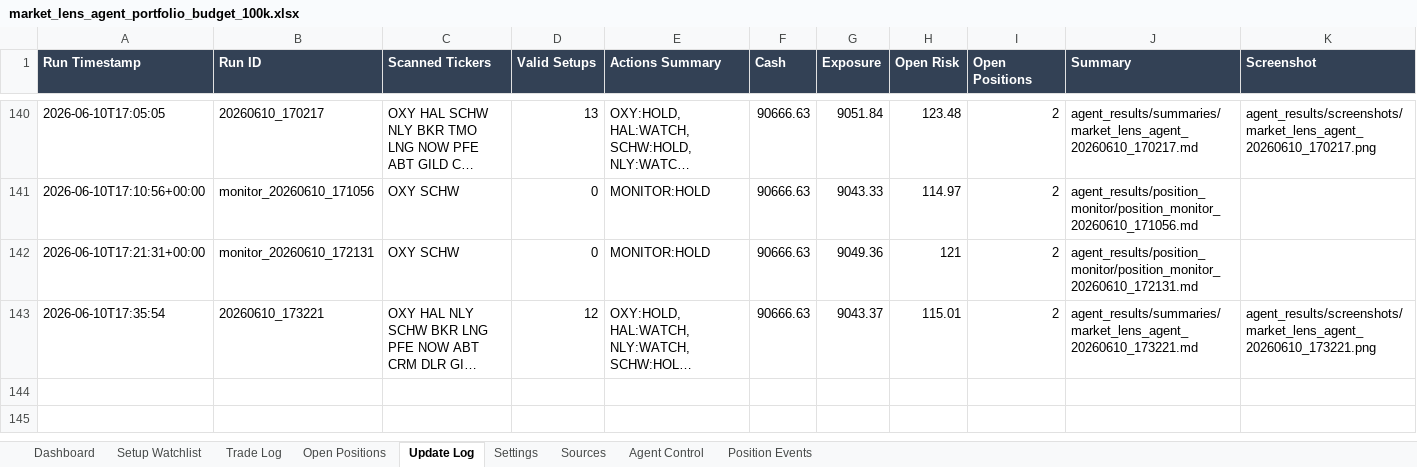
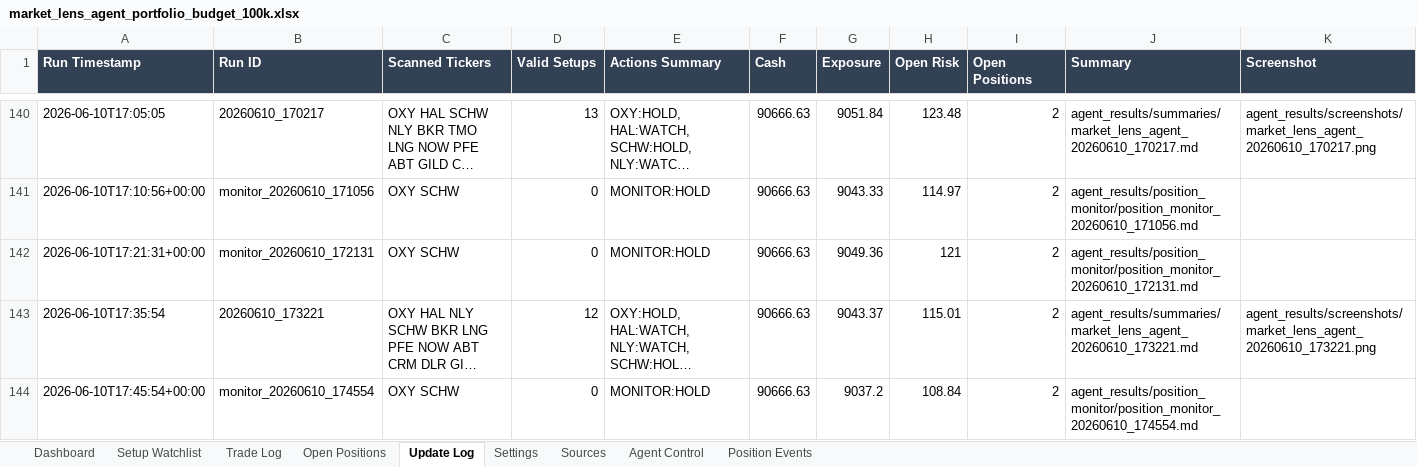
Before and after one commit to AviramDahan/market-lens-scanner, an Excel workbook: agent_tracker/market_lens_agent_portfolio_budget_100k.xlsx, sheet Update Log, drawn as a sheet; only a part is shown, gaps mark what is left out; long unchanged cells end in …; values as stored, in another font and other column widths than the file's, no borders; table styles not drawn; rows hold the shown columns only; the diff names each change by its address in the sheet, - before the commit and + after, or states it on an @@ line.

Commit message:
Update Market Lens position monitor

```diff
--- a/agent_tracker/market_lens_agent_portfolio_budget_100k.xlsx (sheet Update Log)
+++ b/agent_tracker/market_lens_agent_portfolio_budget_100k.xlsx (sheet Update Log)
+row 144: 2026-06-10T17:45:54+00:00 | monitor_20260610_174554 | OXY SCHW | 0 | MONITOR:HOLD | 90666.63 | 9037.2 | 108.84 | 2 | agent_results/position_monitor/position_monitor_20260610_174554.md
```
Also changed, not shown: sheet Open Positions, 1 other file.
